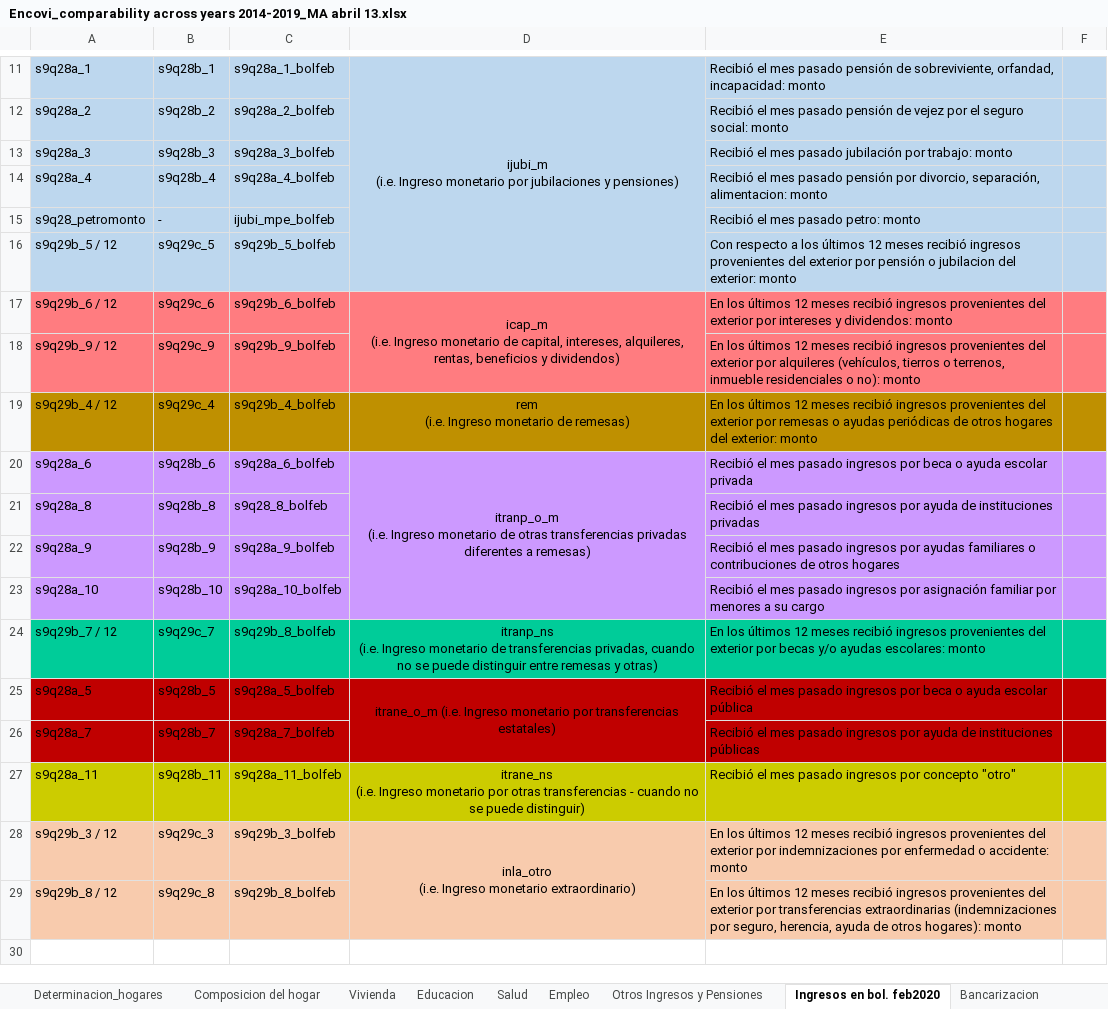
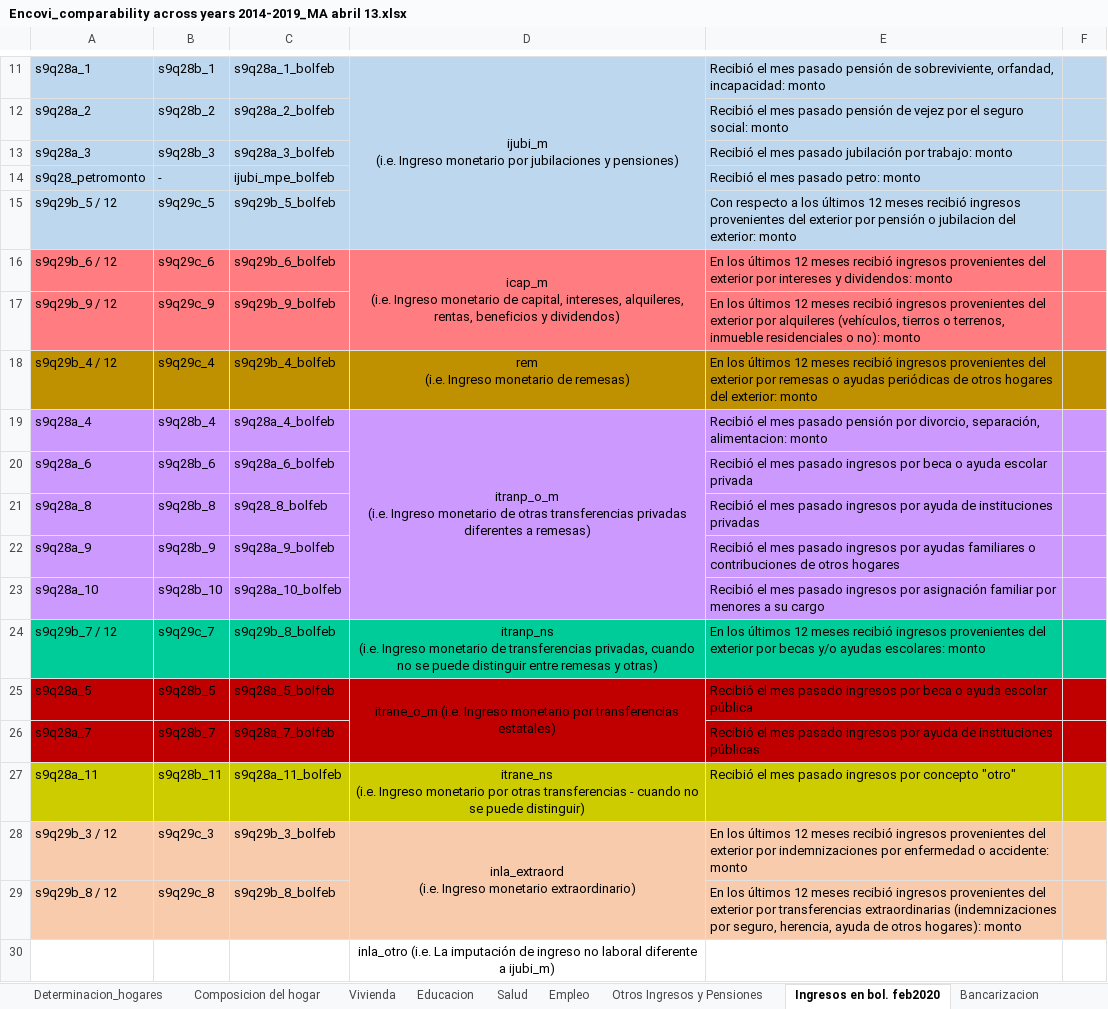
Before and after one commit to gdcaruso/VEN, an Excel workbook: data_management/management/2. harmonization/ENCOVI harmonization/Encovi_comparability across years 2014-2019_MA abril 13.xlsx, sheet Ingresos en bol. feb2020, drawn as a sheet; only a part is shown, gaps mark what is left out; values as stored, in another font and other column widths than the file's, no borders; removed rows and columns are numbered as before the commit, all else as after; ↵ is a line break in a cell; the diff names each change by its address in the sheet, - before the commit and + after, or states it on an @@ line.

```diff
--- a/data_management/management/2. harmonization/ENCOVI harmonization/Encovi_comparability across years 2014-2019_MA abril 13.xlsx (sheet Ingresos en bol. feb2020)
+++ b/data_management/management/2. harmonization/ENCOVI harmonization/Encovi_comparability across years 2014-2019_MA abril 13.xlsx (sheet Ingresos en bol. feb2020)
-row 14: s9q28a_4 | s9q28b_4 | s9q28a_4_bolfeb |  | Recibió el mes pasado pensión por divorcio, separación, alimentacion: monto
+row 19: s9q28a_4 | s9q28b_4 | s9q28a_4_bolfeb | itranp_o_m ↵ (i.e. Ingreso monetario de otras transferencias privadas diferentes a remesas) | Recibió el mes pasado pensión por divorcio, separación, alimentacion: monto
-D20: itranp_o_m ↵ (i.e. Ingreso monetario de otras transferencias privadas diferentes a remesas)
+D20: (empty)
-D20:D23 merged
-D28: inla_otro ↵ (i.e. Ingreso…
+D28: inla_extraord ↵ (i.e. Ingreso…
+row 30:  |  |  | inla_otro (i.e. La imputación de ingreso no laboral diferente a ijubi_m)
```
Also changed, not shown: sheet Otros Ingresos y Pensiones, 4 other files.
